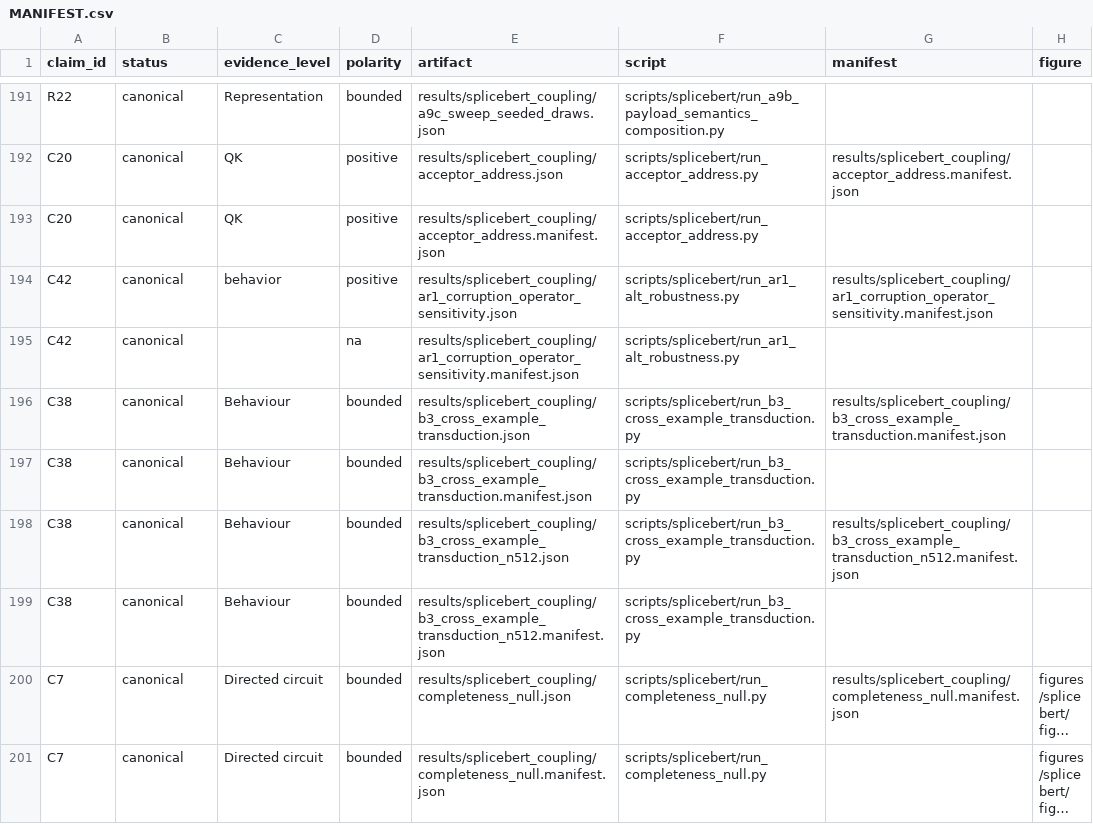
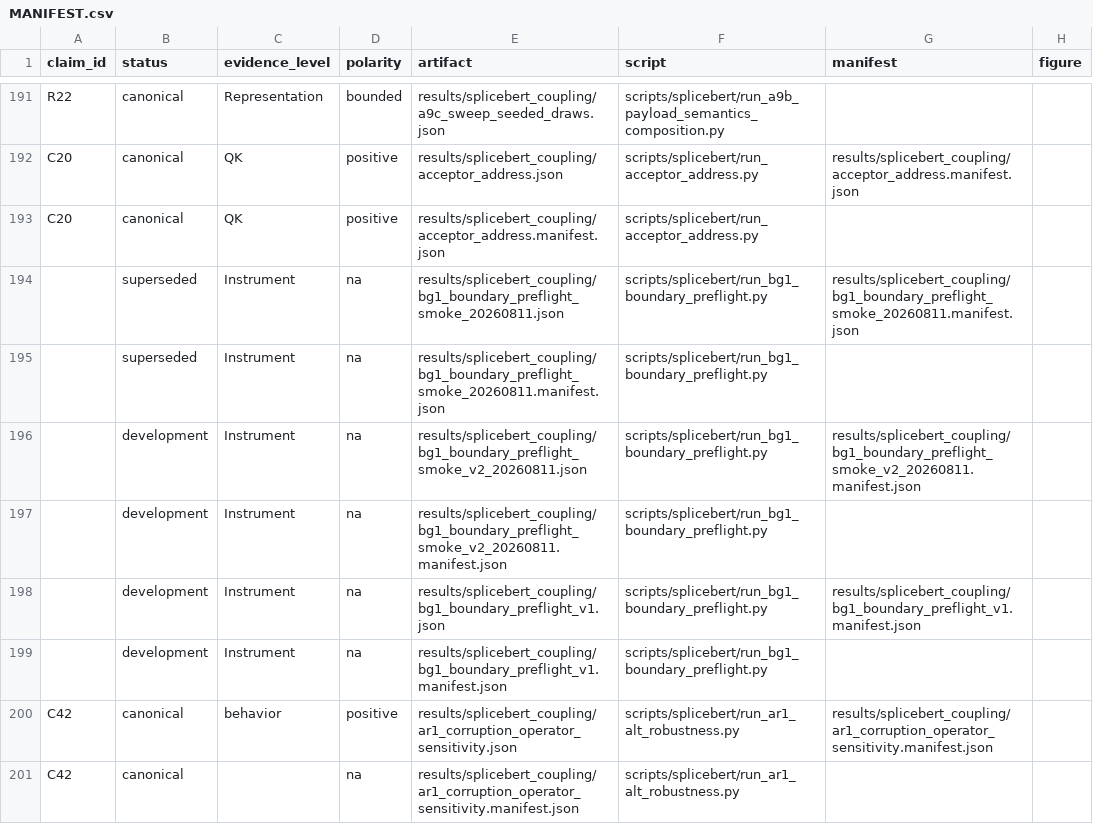
Before and after one commit to cam-berger/gfm-circuit-discovery, a CSV file: results/MANIFEST.csv, drawn as a sheet; only a part is shown, gaps mark what is left out; the shorter side is filled out with more unchanged rows; long unchanged cells end in ….

Commit message:
Record terminal BG preflight failure

```diff
--- a/results/MANIFEST.csv
+++ b/results/MANIFEST.csv
@@ -193,2 +193,8 @@ C20,canonical,QK,positive,results/splicebert_coupling/acceptor_address.json,scri
 C20,canonical,QK,positive,results/splicebert_coupling/acceptor_address.manifest.json,scripts/splicebert/run_acceptor_address.py,,
+,superseded,Instrument,na,results/splicebert_coupling/bg1_boundary_preflight_smoke_20260811.json,scripts/splicebert/run_bg1_boundary_preflight.py,results/splicebert_coupling/bg1_boundary_preflight_smoke_20260811.manifest.json,
+,superseded,Instrument,na,results/splicebert_coupling/bg1_boundary_preflight_smoke_20260811.manifest.json,scripts/splicebert/run_bg1_boundary_preflight.py,,
+,development,Instrument,na,results/splicebert_coupling/bg1_boundary_preflight_smoke_v2_20260811.json,scripts/splicebert/run_bg1_boundary_preflight.py,results/splicebert_coupling/bg1_boundary_preflight_smoke_v2_20260811.manifest.json,
+,development,Instrument,na,results/splicebert_coupling/bg1_boundary_preflight_smoke_v2_20260811.manifest.json,scripts/splicebert/run_bg1_boundary_preflight.py,,
+,development,Instrument,na,results/splicebert_coupling/bg1_boundary_preflight_v1.json,scripts/splicebert/run_bg1_boundary_preflight.py,results/splicebert_coupling/bg1_boundary_preflight_v1.manifest.json,
+,development,Instrument,na,results/splicebert_coupling/bg1_boundary_preflight_v1.manifest.json,scripts/splicebert/run_bg1_boundary_preflight.py,,
 C42,canonical,behavior,positive,results/splicebert_coupling/ar1_corruption_operator_sensitivity.json,scripts/splicebert/run_ar1_alt_robustness.py,results/splicebert_coupling/ar1_corruption_operator_sensitivity.manifest.json,
```
Also changed, not shown: 11 other files.
